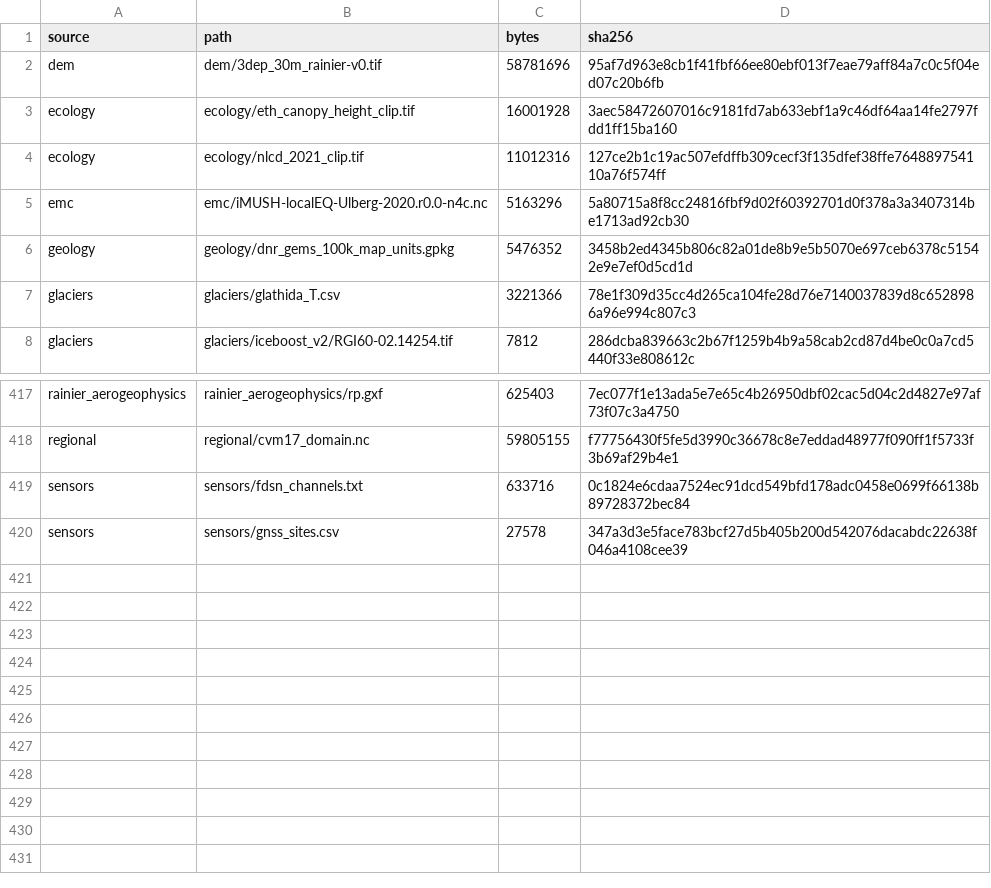
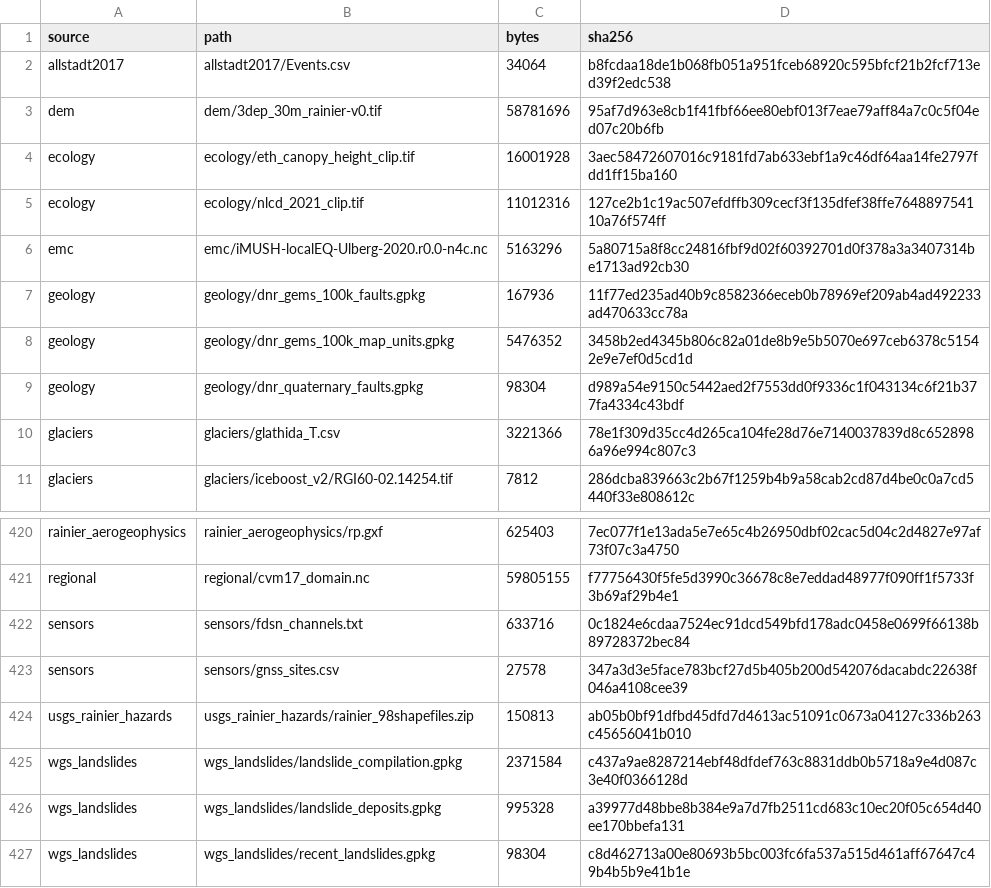
Before and after one commit to Denolle-Lab/mt-rainier-digital-model, a CSV file: docs/data_manifest.csv, drawn as a sheet; only a part is shown, gaps mark what is left out; the diff names each change by its address in the sheet, - before the commit and + after, or states it on an @@ line.

```diff
--- a/docs/data_manifest.csv
+++ b/docs/data_manifest.csv
+row 2: allstadt2017 | allstadt2017/Events.csv | 34064 | b8fcdaa18de1b068fb051a951fceb68920c595bfcf21b2fcf713ed39f2edc538
+row 7: geology | geology/dnr_gems_100k_faults.gpkg | 167936 | 11f77ed235ad40b9c8582366eceb0b78969ef209ab4ad492233ad470633cc78a
+row 9: geology | geology/dnr_quaternary_faults.gpkg | 98304 | d989a54e9150c5442aed2f7553dd0f9336c1f043134c6f21b377fa4334c43bdf
+row 424: usgs_rainier_hazards | usgs_rainier_hazards/rainier_98shapefiles.zip | 150813 | ab05b0bf91dfbd45dfd7d4613ac51091c0673a04127c336b263c45656041b010
+row 425: wgs_landslides | wgs_landslides/landslide_compilation.gpkg | 2371584 | c437a9ae8287214ebf48dfdef763c8831ddb0b5718a9e4d087c3e40f0366128d
+row 426: wgs_landslides | wgs_landslides/landslide_deposits.gpkg | 995328 | a39977d48bbe8b384e9a7d7fb2511cd683c10ec20f05c654d40ee170bbefa131
+row 427: wgs_landslides | wgs_landslides/recent_landslides.gpkg | 98304 | c8d462713a00e80693b5bc003fc6fa537a515d461aff67647c49b4b5b9e41b1e
```
Also changed, not shown: 25 other files.
